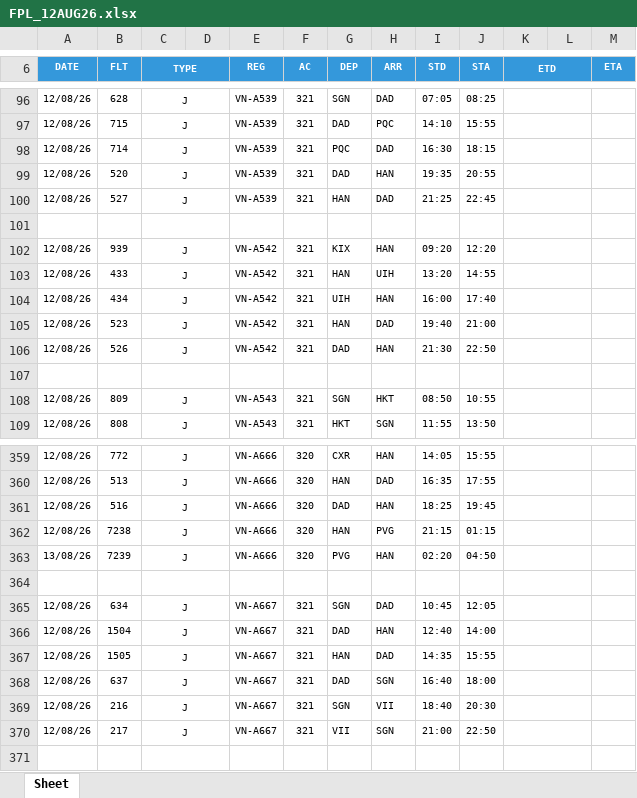
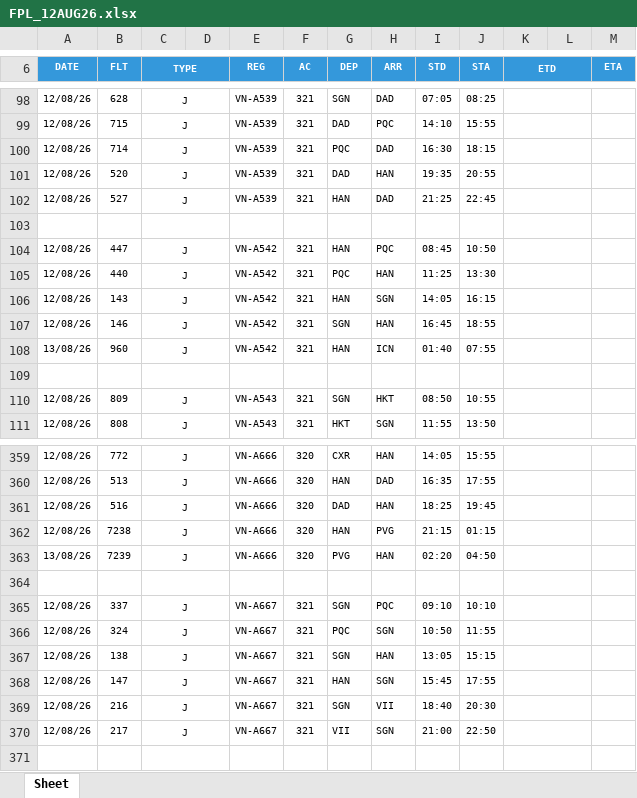
Before and after one commit to tlgsvj/lc, an Excel workbook: Data/FlightPlan/FPL_12AUG26.xlsx, sheet Sheet, drawn as a sheet; only a part is shown, gaps mark what is left out; values as stored, in another font and other column widths than the file's, no borders; charts and pictures not drawn; removed rows and columns are numbered as before the commit, all else as after; the diff covers the shown part only; the diff names each change by its address in the sheet, - before the commit and + after, or states it on an @@ line.

```diff
--- a/Data/FlightPlan/FPL_12AUG26.xlsx (sheet Sheet)
+++ b/Data/FlightPlan/FPL_12AUG26.xlsx (sheet Sheet)
-row 102: 12/08/26 | 939 | J |  | VN-A542 | 321 | KIX | HAN | 09:20 | 12:20
-B104 (FLT): 433
+B104 (FLT): 447
-H104 (ARR): UIH
+H104 (ARR): PQC
-I104 (STD): 13:20
+I104 (STD): 08:45
-J104 (STA): 14:55
+J104 (STA): 10:50
-B105 (FLT): 434
+B105 (FLT): 440
-G105 (DEP): UIH
+G105 (DEP): PQC
-I105 (STD): 16:00
+I105 (STD): 11:25
-J105 (STA): 17:40
+J105 (STA): 13:30
-B106 (FLT): 523
+B106 (FLT): 143
-H106 (ARR): DAD
+H106 (ARR): SGN
-I106 (STD): 19:40
+I106 (STD): 14:05
-J106 (STA): 21:00
+J106 (STA): 16:15
-B107 (FLT): 526
+B107 (FLT): 146
-G107 (DEP): DAD
+G107 (DEP): SGN
-I107 (STD): 21:30
+I107 (STD): 16:45
-J107 (STA): 22:50
+J107 (STA): 18:55
+row 108: 13/08/26 | 960 | J |  | VN-A542 | 321 | HAN | ICN | 01:40 | 07:55
-B365 (FLT): 634
+B365 (FLT): 337
-H365 (ARR): DAD
+H365 (ARR): PQC
-I365 (STD): 10:45
+I365 (STD): 09:10
-J365 (STA): 12:05
+J365 (STA): 10:10
+row 366: 12/08/26 | 324 | J |  | VN-A667 | 321 | PQC | SGN | 10:50 | 11:55
-B367 (FLT): 1504
+B367 (FLT): 138
-G367 (DEP): DAD
+G367 (DEP): SGN
-I367 (STD): 12:40
+I367 (STD): 13:05
-J367 (STA): 14:00
+J367 (STA): 15:15
-B368 (FLT): 1505
+B368 (FLT): 147
-H368 (ARR): DAD
+H368 (ARR): SGN
-I368 (STD): 14:35
+I368 (STD): 15:45
-J368 (STA): 15:55
+J368 (STA): 17:55
-row 368: 12/08/26 | 637 | J |  | VN-A667 | 321 | DAD | SGN | 16:40 | 18:00
```
Also changed, not shown: 6 added rows, 6 removed rows and 157 edited cells elsewhere in this sheet.
